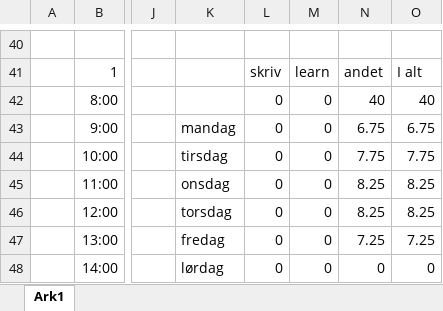
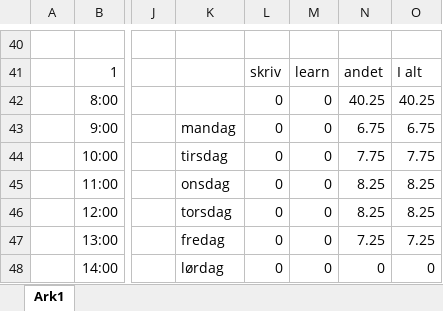
Before and after one commit to Alwayslate92/master-thesis, an Excel workbook: skema.xlsx, sheet Ark1, drawn as a sheet; only a part is shown, gaps mark what is left out; values as stored, in another font and other column widths than the file's, no borders; conditional formats not drawn; the diff covers the shown part only; the diff names each change by its address in the sheet, - before the commit and + after, or states it on an @@ line.

```diff
--- a/skema.xlsx (sheet Ark1)
+++ b/skema.xlsx (sheet Ark1)
-N42: 40
+N42: 40.25
-O42: 40
+O42: 40.25
```
Also changed, not shown: 19 added rows and 7 edited cells elsewhere in this sheet, 3 other files.
